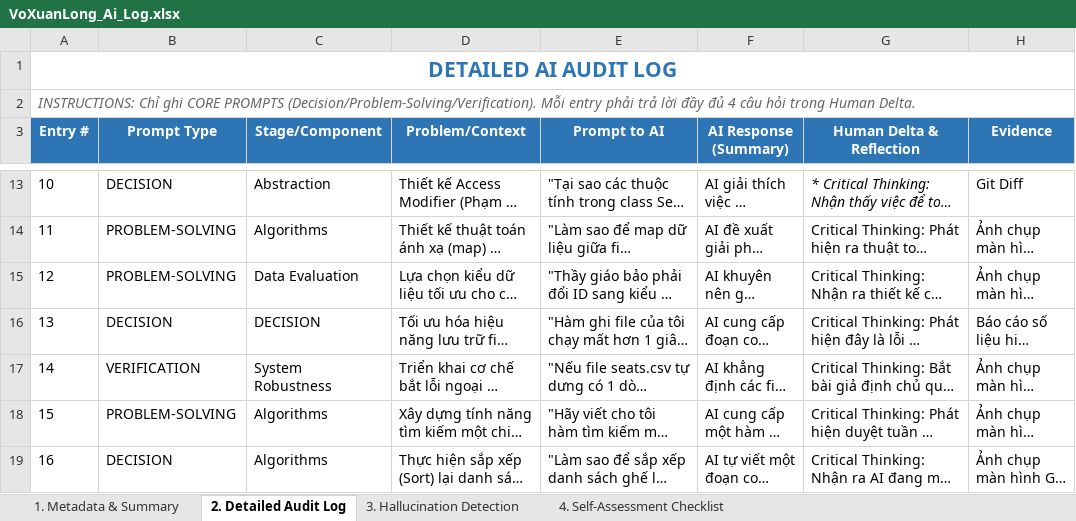
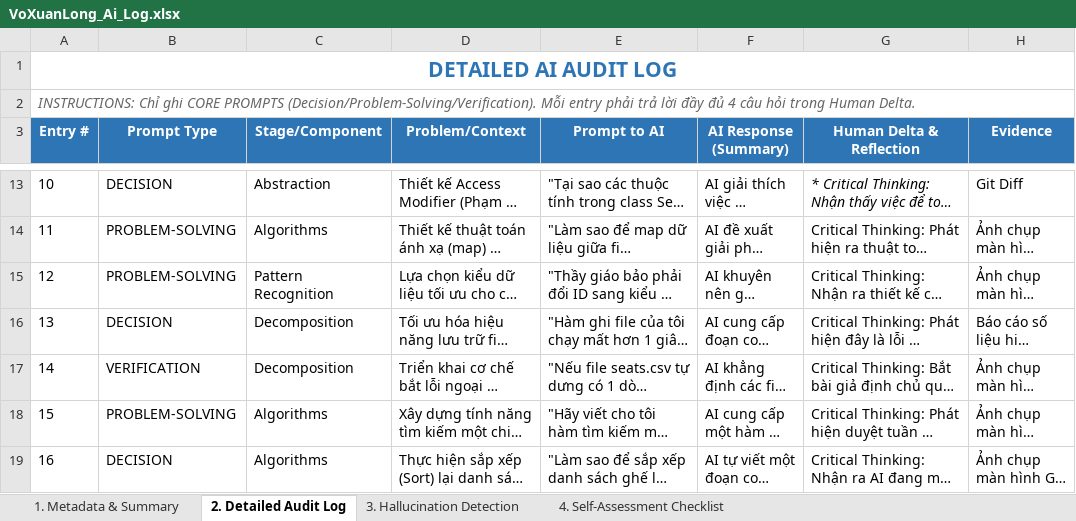
Before and after one commit to luongducduy-creator/NHOM_04_LAB211_TicketBooking, an Excel workbook: ai_logs/VoXuanLong_Ai_Log.xlsx, sheet 2. Detailed Audit Log, drawn as a sheet; only a part is shown, gaps mark what is left out; long unchanged cells end in …; values as stored, in another font and other column widths than the file's, no borders; the diff names each change by its address in the sheet, - before the commit and + after, or states it on an @@ line.

```diff
--- a/ai_logs/VoXuanLong_Ai_Log.xlsx (sheet 2. Detailed Audit Log)
+++ b/ai_logs/VoXuanLong_Ai_Log.xlsx (sheet 2. Detailed Audit Log)
-C15 (Stage/Component): Data Evaluation
+C15 (Stage/Component): Pattern Recognition
-C16 (Stage/Component): DECISION
+C16 (Stage/Component): Decomposition
-C17 (Stage/Component): System Robustness
+C17 (Stage/Component): Decomposition
```
Also changed, not shown: sheet 1. Metadata & Summary.
